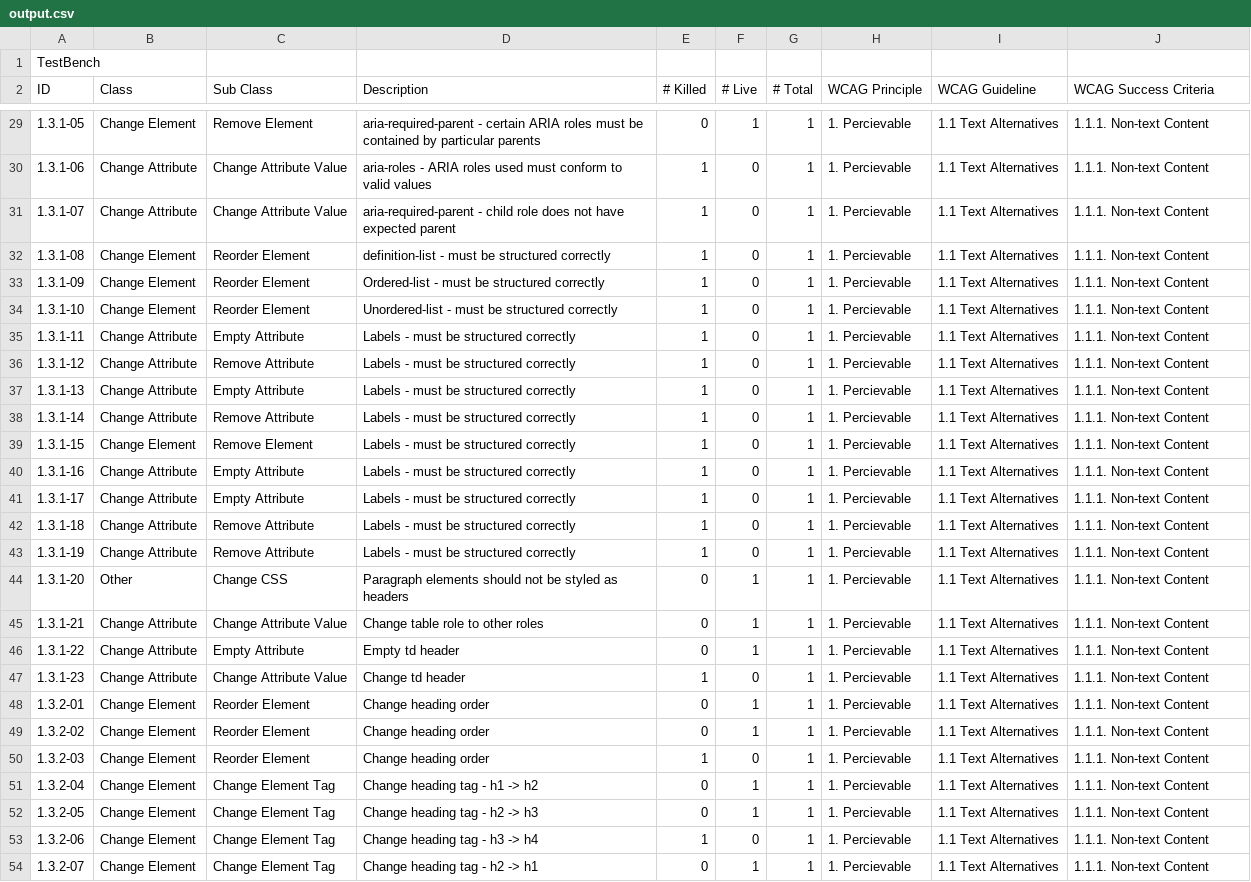
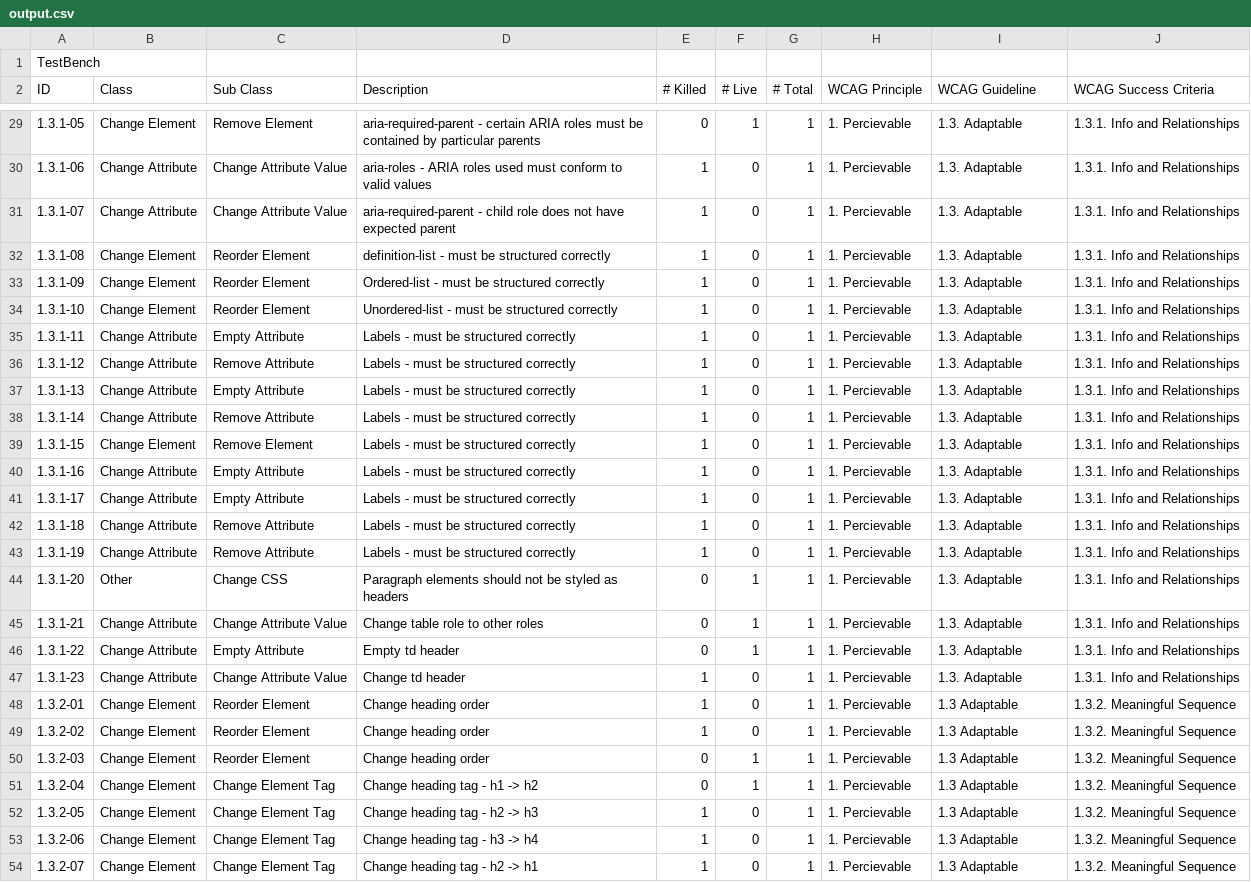
Before and after one commit to RobPrecious/ProjectBlinky, a CSV file: output.csv, drawn as a sheet; only a part is shown, gaps mark what is left out; the diff covers the shown part only; the diff names each change by its address in the sheet, - before the commit and + after, or states it on an @@ line.

Commit message:
Update WCAG details

```diff
--- a/output.csv
+++ b/output.csv
-I29:I47 (WCAG Guideline): 1.1 Text Alternatives
+I29:I47 (WCAG Guideline): 1.3. Adaptable
-J29:J47 (WCAG Success Criteria): 1.1.1. Non-text Content
+J29:J47 (WCAG Success Criteria): 1.3.1. Info and Relationships
-E48:E49 (# Killed): 0
+E48:E49 (# Killed): 1
-F48:F49 (# Live): 1
+F48:F49 (# Live): 0
-I48:I54 (WCAG Guideline): 1.1 Text Alternatives
+I48:I54 (WCAG Guideline): 1.3 Adaptable
-J48:J54 (WCAG Success Criteria): 1.1.1. Non-text Content
+J48:J54 (WCAG Success Criteria): 1.3.2. Meaningful Sequence
-E50 (# Killed): 1
+E50 (# Killed): 0
-F50 (# Live): 0
+F50 (# Live): 1
-E52 (# Killed): 0
+E52 (# Killed): 1
-F52 (# Live): 1
+F52 (# Live): 0
-E54 (# Killed): 0
+E54 (# Killed): 1
-F54 (# Live): 1
+F54 (# Live): 0
```
Also changed, not shown: 42 edited cells elsewhere in this file, 9 other files.
